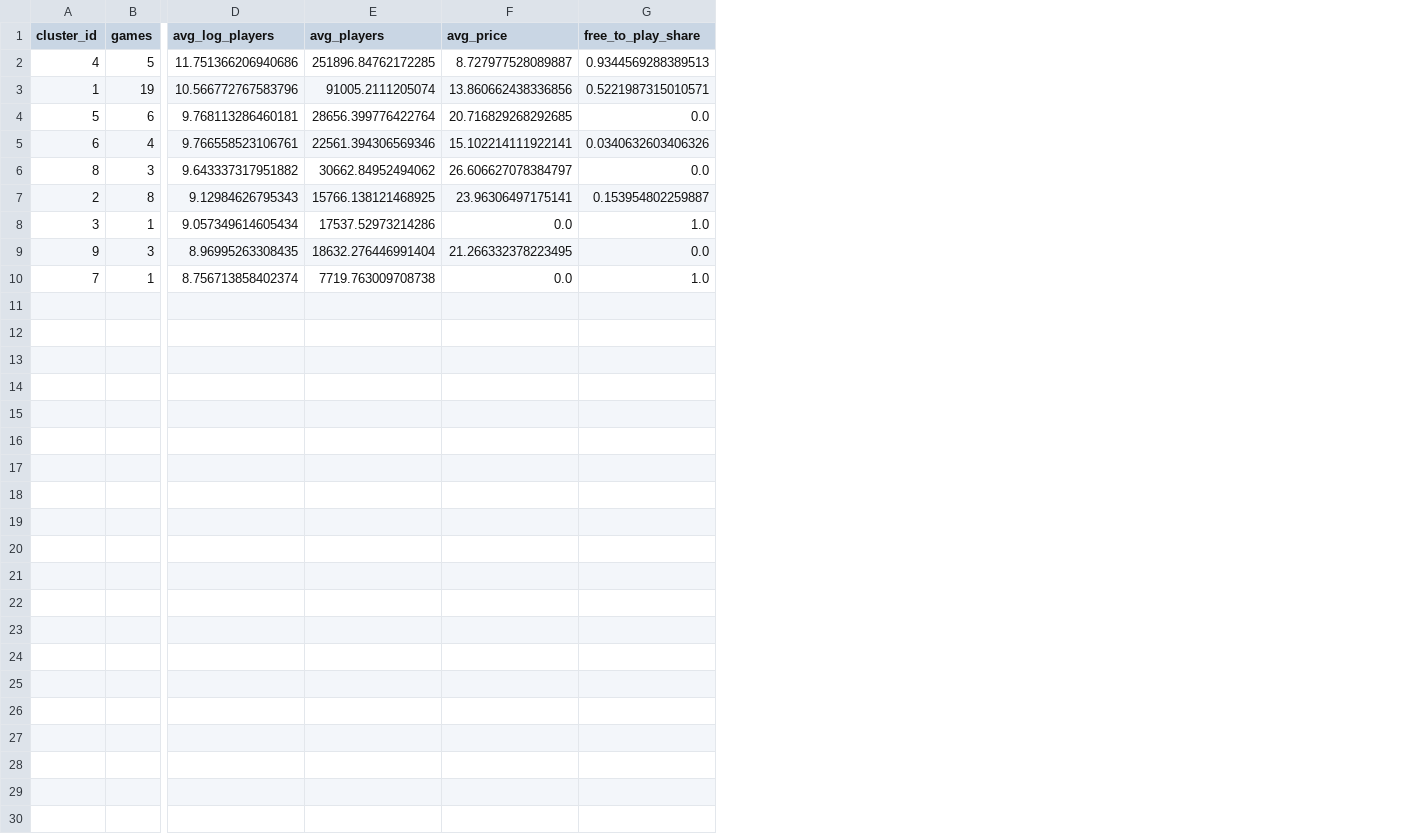
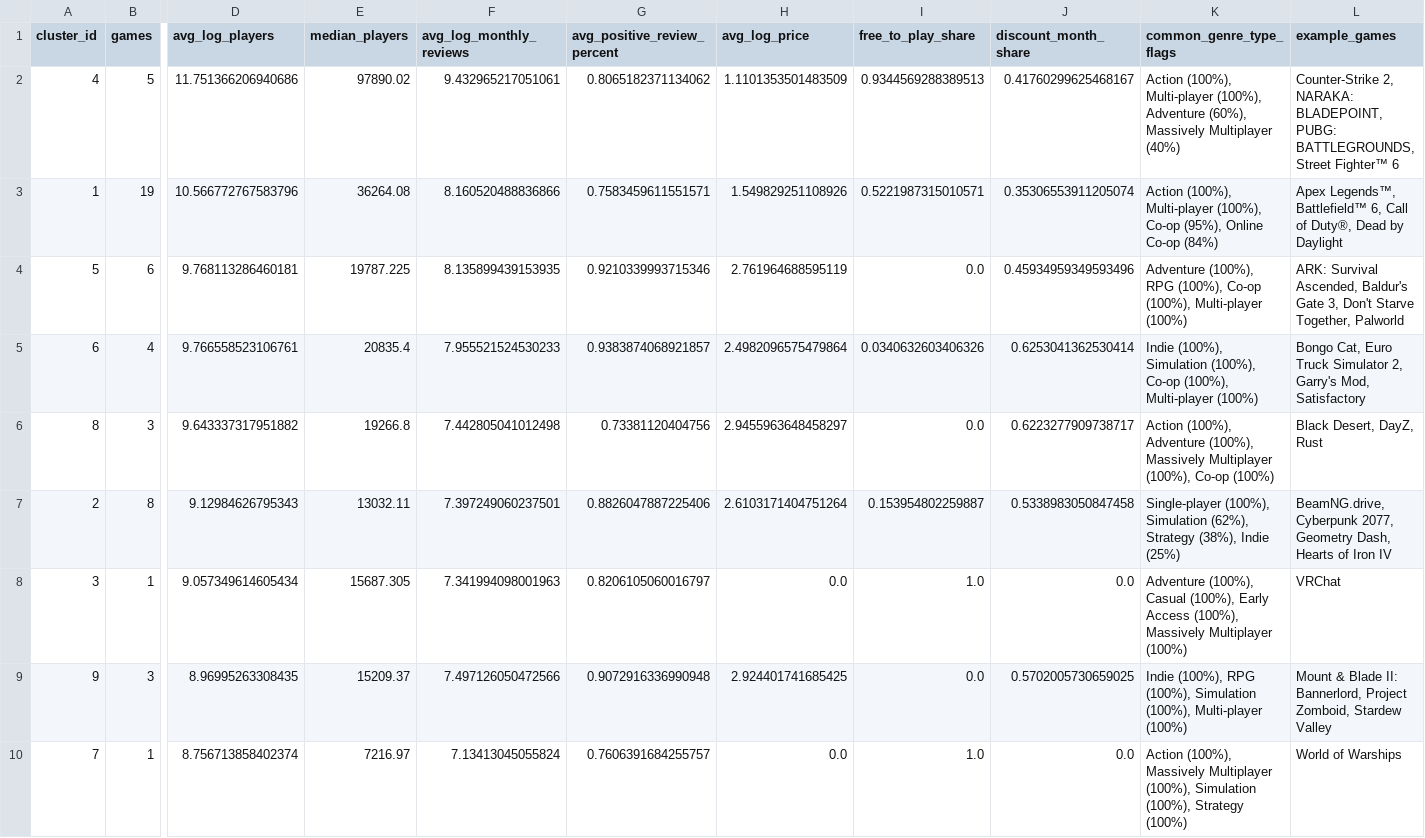
Before and after one commit to ryanzhou07/Intro-to-Data-Science, a CSV file: Data/cluster_summary.csv, drawn as a sheet; only a part is shown, gaps mark what is left out; removed rows and columns are numbered as before the commit, all else as after; the diff names each change by its address in the sheet, - before the commit and + after, or states it on an @@ line.

```diff
--- a/Data/cluster_summary.csv
+++ b/Data/cluster_summary.csv
-column E (avg_players), rows 2-10: 251896.84762172285 | 91005.2111205074 | 28656.399776422764 | 22561.394306569346 | 30662.84952494062 | 15766.138121468925 | 17537.52973214286 | 18632.276446991404 | 7719.763009708738
-column F (avg_price), rows 2-10: 8.727977528089887 | 13.860662438336856 | 20.716829268292685 | 15.102214111922141 | 26.606627078384797 | 23.96306497175141 | 0.0 | 21.266332378223495 | 0.0
+column E (median_players), rows 2-10: 97890.02 | 36264.08 | 19787.225 | 20835.4 | 19266.8 | 13032.11 | 15687.305 | 15209.37 | 7216.97
+column F (avg_log_monthly_reviews), rows 2-10: 9.432965217051061 | 8.160520488836866 | 8.135899439153935 | 7.955521524530233 | 7.442805041012498 | 7.397249060237501 | 7.341994098001963 | 7.497126050472566 | 7.13413045055824
+column G (avg_positive_review_percent), rows 2-10: 0.8065182371134062 | 0.7583459611551571 | 0.9210339993715346 | 0.9383874068921857 | 0.73381120404756 | 0.8826047887225406 | 0.8206105060016797 | 0.9072916336990948 | 0.7606391684255757
+column H (avg_log_price), rows 2-10: 1.1101353501483509 | 1.549829251108926 | 2.761964688595119 | 2.4982096575479864 | 2.9455963648458297 | 2.6103171404751264 | 0.0 | 2.924401741685425 | 0.0
+column J (discount_month_share), rows 2-10: 0.41760299625468167 | 0.35306553911205074 | 0.45934959349593496 | 0.6253041362530414 | 0.6223277909738717 | 0.5338983050847458 | 0.0 | 0.5702005730659025 | 0.0
+column K (common_genre_type_flags), rows 2-10: Action (100%), Multi-player (100%), Adventure (60%), Massively Multiplayer (40%) | Action (100%), Multi-player (100%), Co-op (95%), Online Co-op (84%) | Adventure (100%), RPG (100%), Co-op (100%), Multi-player (100%) | Indie (100%), Simulation (100%), Co-op (100%), Multi-player (100%) | Action (100%), Adventure (100%), Massively Multiplayer (100%), Co-op (100%) | Single-player (100%), Simulation (62%), Strategy (38%), Indie (25%) | Adventure (100%), Casual (100%), Early Access (100%), Massively Multiplayer (100%) | Indie (100%), RPG (100%), Simulation (100%), Multi-player (100%) | Action (100%), Massively Multiplayer (100%), Simulation (100%), Strategy (100%)
+column L (example_games), rows 2-10: Counter-Strike 2, NARAKA: BLADEPOINT, PUBG: BATTLEGROUNDS, Street Fighter™ 6 | Apex Legends™, Battlefield™ 6, Call of Duty®, Dead by Daylight | ARK: Survival Ascended, Baldur's Gate 3, Don't Starve Together, Palworld | Bongo Cat, Euro Truck Simulator 2, Garry's Mod, Satisfactory | Black Desert, DayZ, Rust | BeamNG.drive, Cyberpunk 2077, Geometry Dash, Hearts of Iron IV | VRChat | Mount & Blade II: Bannerlord, Project Zomboid, Stardew Valley | World of Warships
```
Also changed, not shown: Data/model_results.csv, Data/random_forest_feature_importance.csv, 22 other files.
